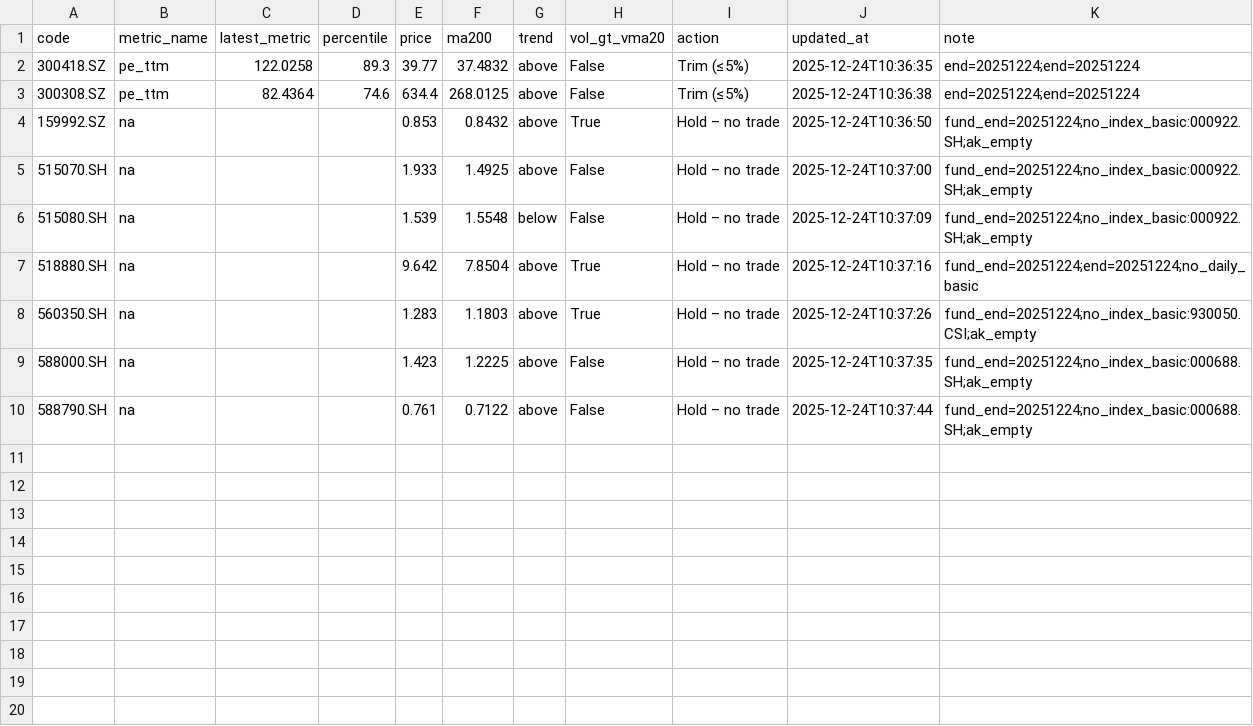
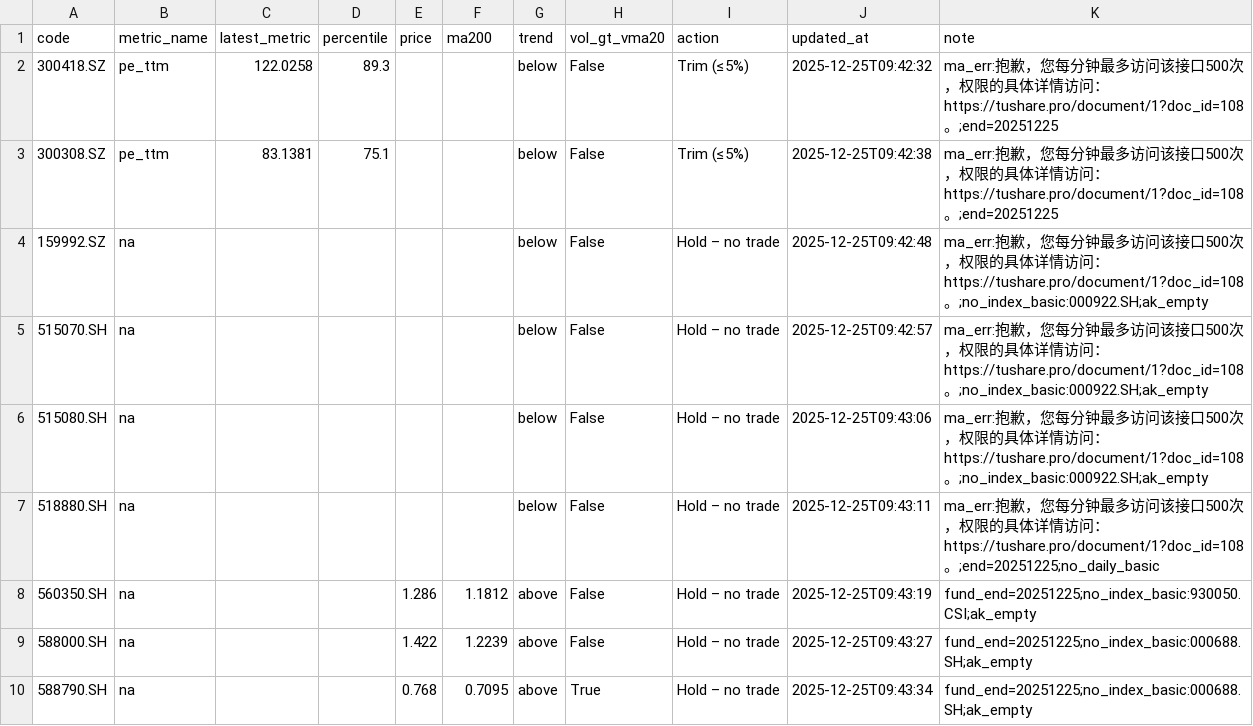
Before and after one commit to wangzjzz/valuation-pipeline, a CSV file: data/today_signals.csv, drawn as a sheet.

```diff
--- a/data/today_signals.csv
+++ b/data/today_signals.csv
@@ -1,10 +1,10 @@
 code,metric_name,latest_metric,percentile,price,ma200,trend,vol_gt_vma20,action,updated_at,note
-300418.SZ,pe_ttm,122.0258,89.3,39.77,37.4832,above,False,Trim (≤5%),2025-12-24T10:36:35,end=20251224;end=20251224
-300308.SZ,pe_ttm,82.4364,74.6,634.4,268.0125,above,False,Trim (≤5%),2025-12-24T10:36:38,end=20251224;end=20251224
-159992.SZ,na,,,0.853,0.8432,above,True,Hold – no trade,2025-12-24T10:36:50,fund_end=20251224;no_index_basic:000922.SH;ak_empty
-515070.SH,na,,,1.933,1.4925,above,False,Hold – no trade,2025-12-24T10:37:00,fund_end=20251224;no_index_basic:000922.SH;ak_empty
-515080.SH,na,,,1.539,1.5548,below,False,Hold – no trade,2025-12-24T10:37:09,fund_end=20251224;no_index_basic:000922.SH;ak_empty
-518880.SH,na,,,9.642,7.8504,above,True,Hold – no trade,2025-12-24T10:37:16,fund_end=20251224;end=20251224;no_daily_basic
-560350.SH,na,,,1.283,1.1803,above,True,Hold – no trade,2025-12-24T10:37:26,fund_end=20251224;no_index_basic:930050.CSI;ak_empty
-588000.SH,na,,,1.423,1.2225,above,False,Hold – no trade,2025-12-24T10:37:35,fund_end=20251224;no_index_basic:000688.SH;ak_empty
-588790.SH,na,,,0.761,0.7122,above,False,Hold – no trade,2025-12-24T10:37:44,fund_end=20251224;no_index_basic:000688.SH;ak_empty
+300418.SZ,pe_ttm,122.0258,89.3,,,below,False,Trim (≤5%),2025-12-25T09:42:32,ma_err:抱歉，您每分钟最多访问该接口500次，权限的具体详情访问：https://tushare.pro/document/1?doc_id=108。;end=20251225
+300308.SZ,pe_ttm,83.1381,75.1,,,below,False,Trim (≤5%),2025-12-25T09:42:38,ma_err:抱歉，您每分钟最多访问该接口500次，权限的具体详情访问：https://tushare.pro/document/1?doc_id=108。;end=20251225
+159992.SZ,na,,,,,below,False,Hold – no trade,2025-12-25T09:42:48,ma_err:抱歉，您每分钟最多访问该接口500次，权限的具体详情访问：https://tushare.pro/document/1?doc_id=108。;no_index_basic:000922.SH;ak_empty
+515070.SH,na,,,,,below,False,Hold – no trade,2025-12-25T09:42:57,ma_err:抱歉，您每分钟最多访问该接口500次，权限的具体详情访问：https://tushare.pro/document/1?doc_id=108。;no_index_basic:000922.SH;ak_empty
+515080.SH,na,,,,,below,False,Hold – no trade,2025-12-25T09:43:06,ma_err:抱歉，您每分钟最多访问该接口500次，权限的具体详情访问：https://tushare.pro/document/1?doc_id=108。;no_index_basic:000922.SH;ak_empty
+518880.SH,na,,,,,below,False,Hold – no trade,2025-12-25T09:43:11,ma_err:抱歉，您每分钟最多访问该接口500次，权限的具体详情访问：https://tushare.pro/document/1?doc_id=108。;end=20251225;no_daily_basic
+560350.SH,na,,,1.286,1.1812,above,False,Hold – no trade,2025-12-25T09:43:19,fund_end=20251225;no_index_basic:930050.CSI;ak_empty
+588000.SH,na,,,1.422,1.2239,above,False,Hold – no trade,2025-12-25T09:43:27,fund_end=20251225;no_index_basic:000688.SH;ak_empty
+588790.SH,na,,,0.768,0.7095,above,True,Hold – no trade,2025-12-25T09:43:34,fund_end=20251225;no_index_basic:000688.SH;ak_empty
```
